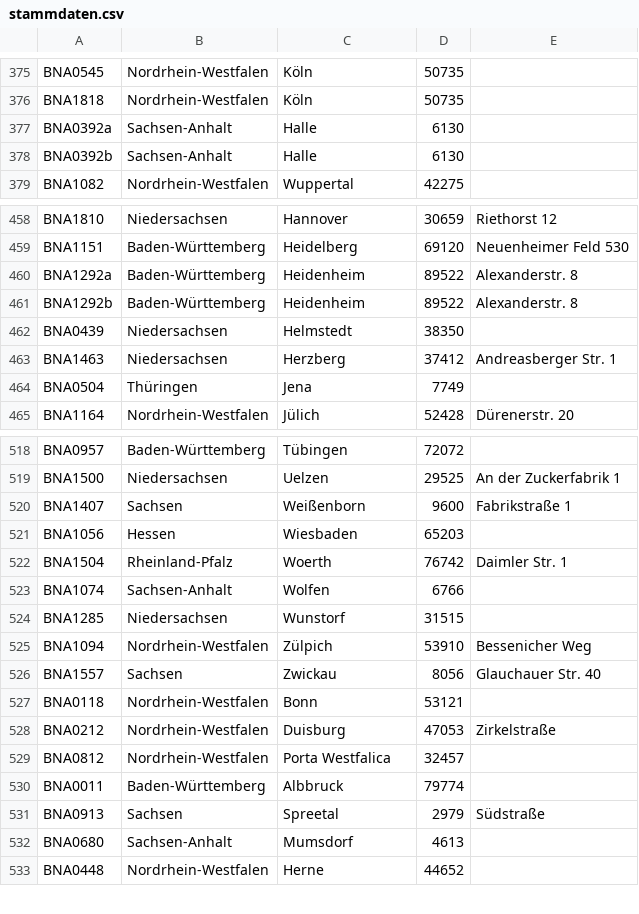
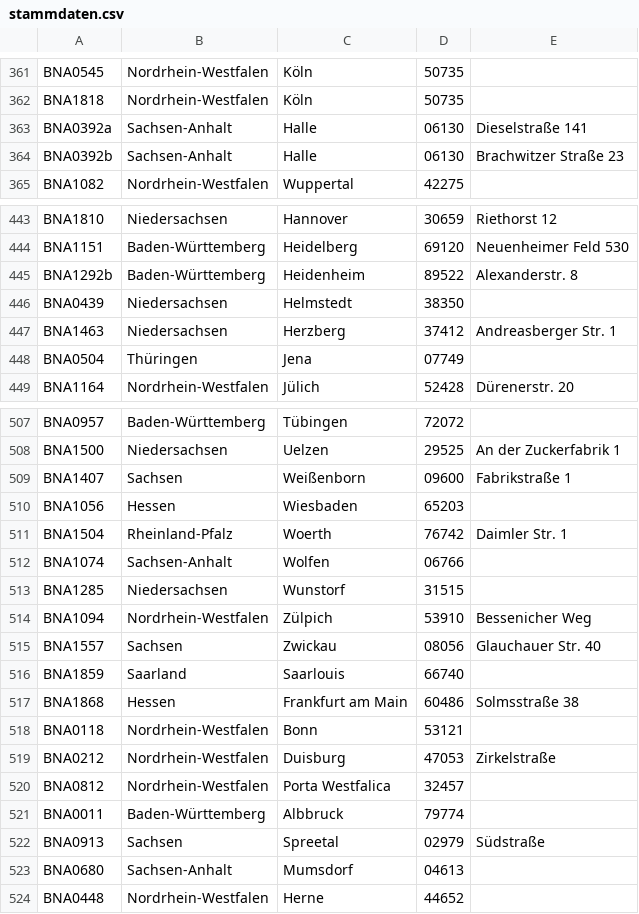
Before and after one commit to sidietz/plantwatch-data, a CSV file: stammdaten.csv, drawn as a sheet; only a part is shown, gaps mark what is left out; the diff covers the shown part only.

```diff
--- a/stammdaten.csv
+++ b/stammdaten.csv
@@ -377,4 +363,4 @@ BNA0545,Nordrhein-Westfalen,Köln,50735,
 BNA1818,Nordrhein-Westfalen,Köln,50735,
-BNA0392a,Sachsen-Anhalt,Halle,6130,
-BNA0392b,Sachsen-Anhalt,Halle,6130,
+BNA0392a,Sachsen-Anhalt,Halle,06130,Dieselstraße 141
+BNA0392b,Sachsen-Anhalt,Halle,06130,Brachwitzer Straße 23
 BNA1082,Nordrhein-Westfalen,Wuppertal,42275,
@@ -461,3 +446,2 @@ BNA1810,Niedersachsen,Hannover,30659,Riethorst 12
 BNA1151,Baden-Württemberg,Heidelberg,69120,Neuenheimer Feld 530
-BNA1292a,Baden-Württemberg,Heidenheim,89522,Alexanderstr. 8
 BNA1292b,Baden-Württemberg,Heidenheim,89522,Alexanderstr. 8
@@ -465,3 +449,3 @@ BNA0439,Niedersachsen,Helmstedt,38350,
 BNA1463,Niedersachsen,Herzberg,37412,Andreasberger Str. 1
-BNA0504,Thüringen,Jena,7749,
+BNA0504,Thüringen,Jena,07749,
 BNA1164,Nordrhein-Westfalen,Jülich,52428,Dürenerstr. 20
@@ -521,9 +510,11 @@ BNA0957,Baden-Württemberg,Tübingen,72072,
 BNA1500,Niedersachsen,Uelzen,29525,An der Zuckerfabrik 1
-BNA1407,Sachsen,Weißenborn,9600,Fabrikstraße 1
+BNA1407,Sachsen,Weißenborn,09600,Fabrikstraße 1
 BNA1056,Hessen,Wiesbaden,65203,
 BNA1504,Rheinland-Pfalz,Woerth,76742,Daimler Str. 1
-BNA1074,Sachsen-Anhalt,Wolfen,6766,
+BNA1074,Sachsen-Anhalt,Wolfen,06766,
 BNA1285,Niedersachsen,Wunstorf,31515,
 BNA1094,Nordrhein-Westfalen,Zülpich,53910,Bessenicher Weg
-BNA1557,Sachsen,Zwickau,8056,Glauchauer Str. 40
+BNA1557,Sachsen,Zwickau,08056,Glauchauer Str. 40
+BNA1859,Saarland,Saarlouis,66740,
+BNA1868,Hessen,Frankfurt am Main,60486,Solmsstraße 38
 BNA0118,Nordrhein-Westfalen,Bonn,53121,
@@ -532,4 +523,4 @@ BNA0812,Nordrhein-Westfalen,Porta Westfalica,32457,
 BNA0011,Baden-Württemberg,Albbruck,79774,
-BNA0913,Sachsen,Spreetal,2979,Südstraße
-BNA0680,Sachsen-Anhalt,Mumsdorf,4613,
+BNA0913,Sachsen,Spreetal,02979,Südstraße
+BNA0680,Sachsen-Anhalt,Mumsdorf,04613,
 BNA0448,Nordrhein-Westfalen,Herne,44652,
```
Also changed, not shown: 4 added rows, 12 removed rows, 12 moved rows and 45 edited cells elsewhere in this file, blocks_3.csv, plants.csv, 8 other files.
